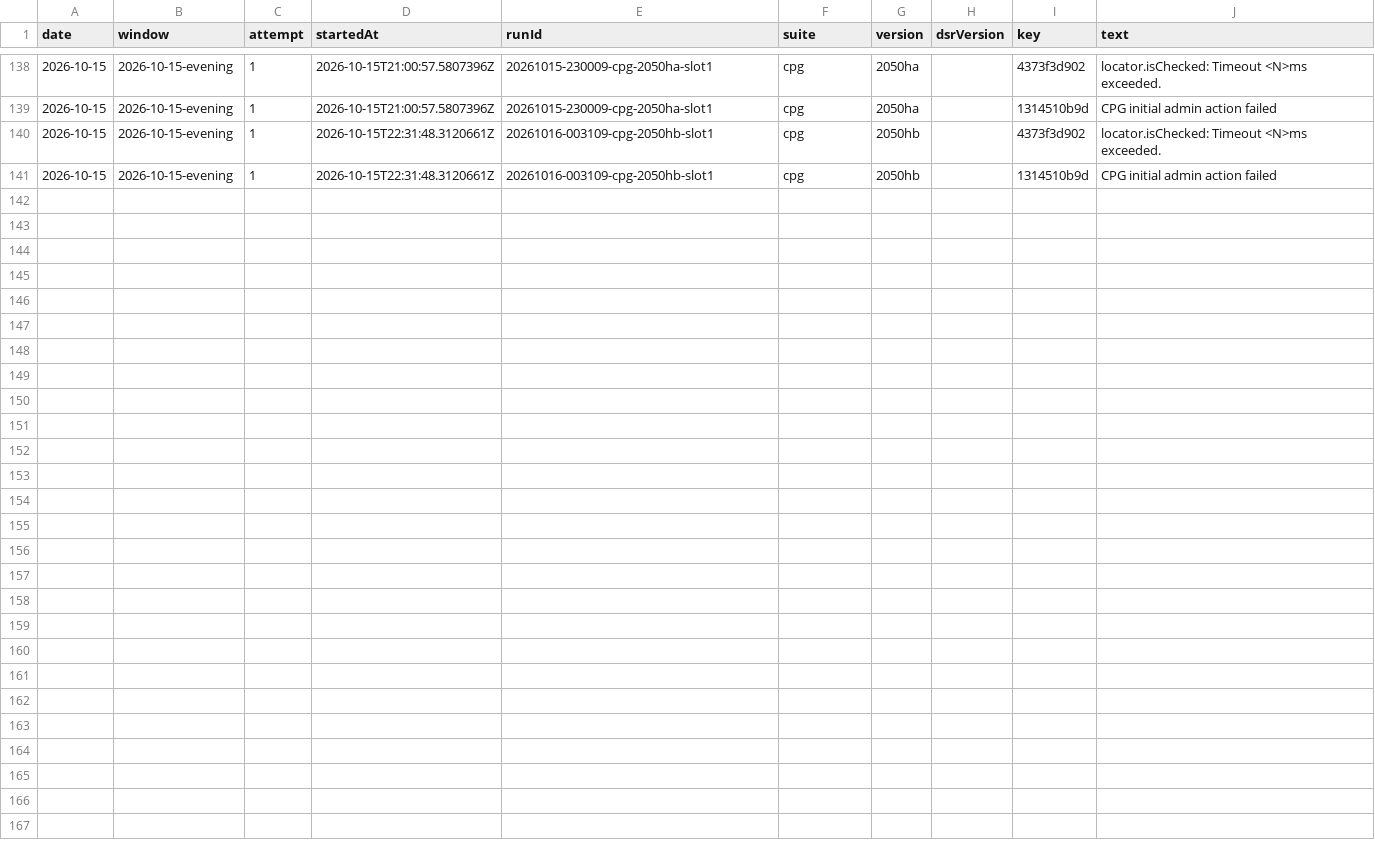
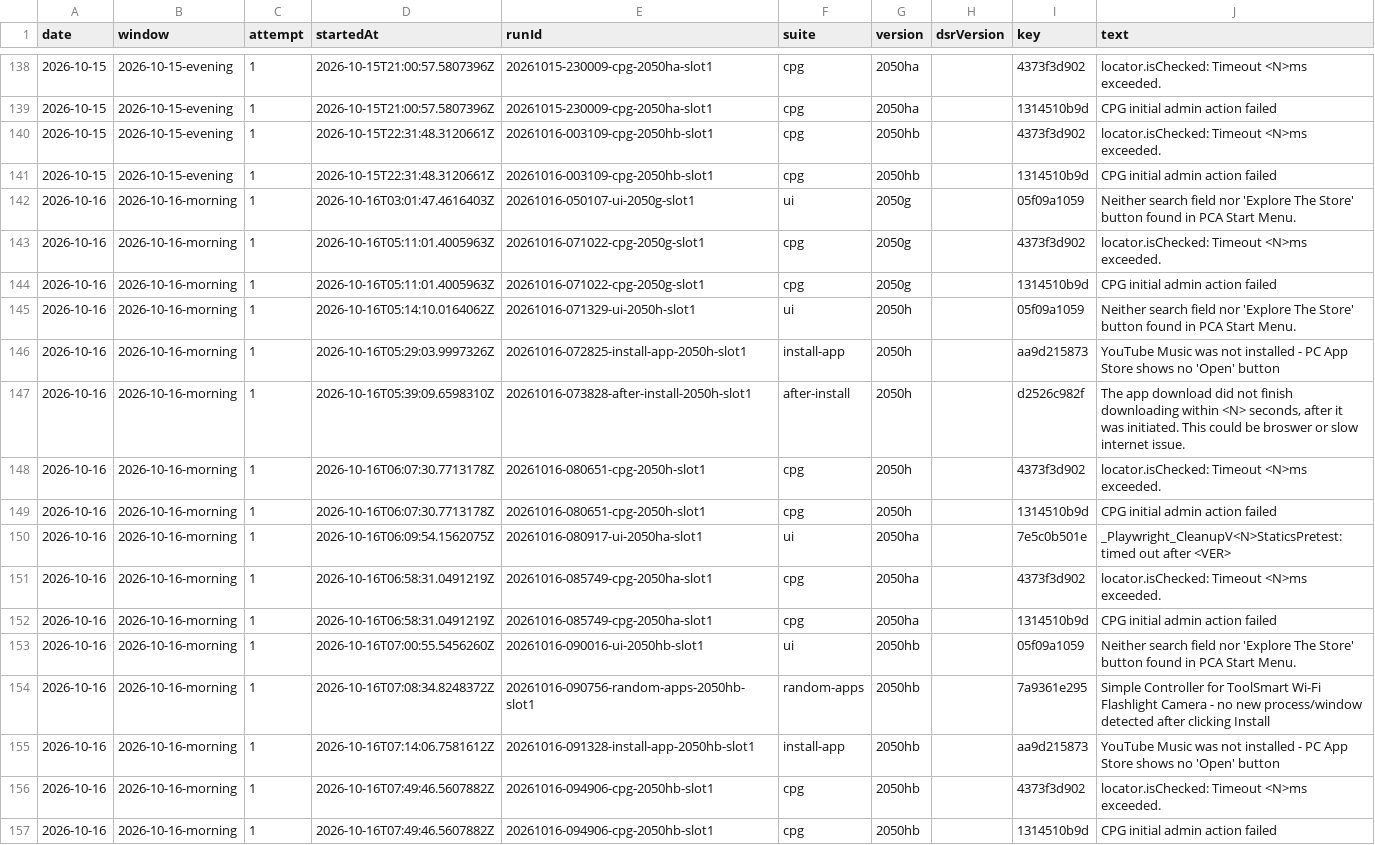
Before and after one commit to FastCorporatoin/report, a CSV file: kpi/failures-2026-10.csv, drawn as a sheet; only a part is shown, gaps mark what is left out; the diff names each change by its address in the sheet, - before the commit and + after, or states it on an @@ line.

Commit message:
AQA KPI 2026-10-16-morning

```diff
--- a/kpi/failures-2026-10.csv
+++ b/kpi/failures-2026-10.csv
+row 142: 2026-10-16 | 2026-10-16-morning | 1 | 2026-10-16T03:01:47.4616403Z | 20261016-050107-ui-2050g-slot1 | ui | 2050g |  | 05f09a1059 | Neither search field nor 'Explore The Store' button found in PCA Start Menu.
+row 143: 2026-10-16 | 2026-10-16-morning | 1 | 2026-10-16T05:11:01.4005963Z | 20261016-071022-cpg-2050g-slot1 | cpg | 2050g |  | 4373f3d902 | locator.isChecked: Timeout <N>ms exceeded.
+row 144: 2026-10-16 | 2026-10-16-morning | 1 | 2026-10-16T05:11:01.4005963Z | 20261016-071022-cpg-2050g-slot1 | cpg | 2050g |  | 1314510b9d | CPG initial admin action failed
+row 145: 2026-10-16 | 2026-10-16-morning | 1 | 2026-10-16T05:14:10.0164062Z | 20261016-071329-ui-2050h-slot1 | ui | 2050h |  | 05f09a1059 | Neither search field nor 'Explore The Store' button found in PCA Start Menu.
+row 146: 2026-10-16 | 2026-10-16-morning | 1 | 2026-10-16T05:29:03.9997326Z | 20261016-072825-install-app-2050h-slot1 | install-app | 2050h |  | aa9d215873 | YouTube Music was not installed - PC App Store shows no 'Open' button
+row 147: 2026-10-16 | 2026-10-16-morning | 1 | 2026-10-16T05:39:09.6598310Z | 20261016-073828-after-install-2050h-slot1 | after-install | 2050h |  | d2526c982f | The app download did not finish downloading within <N> seconds, after it was initiated. This could be broswer or slow internet issue.
+row 148: 2026-10-16 | 2026-10-16-morning | 1 | 2026-10-16T06:07:30.7713178Z | 20261016-080651-cpg-2050h-slot1 | cpg | 2050h |  | 4373f3d902 | locator.isChecked: Timeout <N>ms exceeded.
+row 149: 2026-10-16 | 2026-10-16-morning | 1 | 2026-10-16T06:07:30.7713178Z | 20261016-080651-cpg-2050h-slot1 | cpg | 2050h |  | 1314510b9d | CPG initial admin action failed
+row 150: 2026-10-16 | 2026-10-16-morning | 1 | 2026-10-16T06:09:54.1562075Z | 20261016-080917-ui-2050ha-slot1 | ui | 2050ha |  | 7e5c0b501e | _Playwright_CleanupV<N>StaticsPretest: timed out after <VER>
+row 151: 2026-10-16 | 2026-10-16-morning | 1 | 2026-10-16T06:58:31.0491219Z | 20261016-085749-cpg-2050ha-slot1 | cpg | 2050ha |  | 4373f3d902 | locator.isChecked: Timeout <N>ms exceeded.
+row 152: 2026-10-16 | 2026-10-16-morning | 1 | 2026-10-16T06:58:31.0491219Z | 20261016-085749-cpg-2050ha-slot1 | cpg | 2050ha |  | 1314510b9d | CPG initial admin action failed
+row 153: 2026-10-16 | 2026-10-16-morning | 1 | 2026-10-16T07:00:55.5456260Z | 20261016-090016-ui-2050hb-slot1 | ui | 2050hb |  | 05f09a1059 | Neither search field nor 'Explore The Store' button found in PCA Start Menu.
+row 154: 2026-10-16 | 2026-10-16-morning | 1 | 2026-10-16T07:08:34.8248372Z | 20261016-090756-random-apps-2050hb-slot1 | random-apps | 2050hb |  | 7a9361e295 | Simple Controller for ToolSmart Wi-Fi Flashlight Camera - no new process/window detected after clicking Install
+row 155: 2026-10-16 | 2026-10-16-morning | 1 | 2026-10-16T07:14:06.7581612Z | 20261016-091328-install-app-2050hb-slot1 | install-app | 2050hb |  | aa9d215873 | YouTube Music was not installed - PC App Store shows no 'Open' button
+row 156: 2026-10-16 | 2026-10-16-morning | 1 | 2026-10-16T07:49:46.5607882Z | 20261016-094906-cpg-2050hb-slot1 | cpg | 2050hb |  | 4373f3d902 | locator.isChecked: Timeout <N>ms exceeded.
+row 157: 2026-10-16 | 2026-10-16-morning | 1 | 2026-10-16T07:49:46.5607882Z | 20261016-094906-cpg-2050hb-slot1 | cpg | 2050hb |  | 1314510b9d | CPG initial admin action failed
```
Also changed, not shown: kpi/metrics-2026-10.csv, 8 other files.
